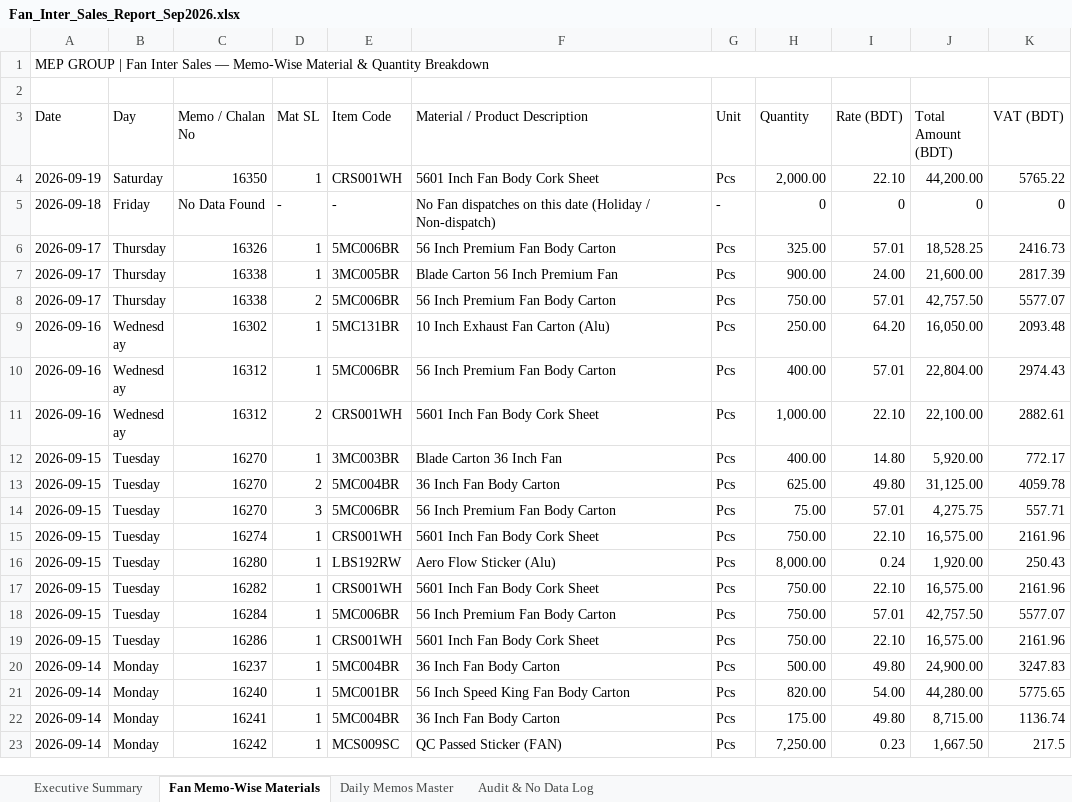
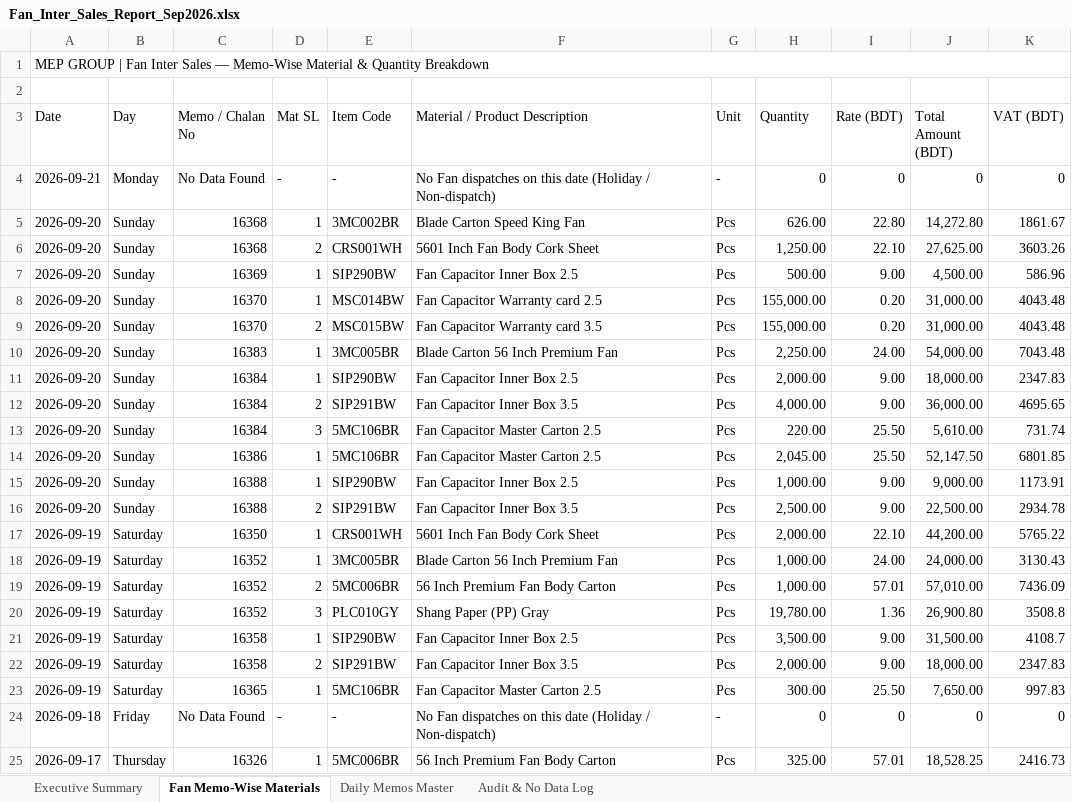
Before and after one commit to sayfulmep2021-arch/ERP-SYSYEM, an Excel workbook: NEW BOT 02/Fan_Inter_Sales_Report_Sep2026.xlsx, sheet Fan Memo-Wise Materials, drawn as a sheet; only a part is shown; the shorter side is filled out with more unchanged rows; values as stored, in another font and other column widths than the file's, no cell formats; the diff names each change by its address in the sheet, - before the commit and + after, or states it on an @@ line.

```diff
--- a/NEW BOT 02/Fan_Inter_Sales_Report_Sep2026.xlsx (sheet Fan Memo-Wise Materials)
+++ b/NEW BOT 02/Fan_Inter_Sales_Report_Sep2026.xlsx (sheet Fan Memo-Wise Materials)
+row 4: 2026-09-21 | Monday | No Data Found | - | - | No Fan dispatches on this date (Holiday / Non-dispatch) | - | 0 | 0 | 0 | 0
+row 5: 2026-09-20 | Sunday | 16368 | 1 | 3MC002BR | Blade Carton Speed King Fan | Pcs | 626.00 | 22.80 | 14,272.80 | 1861.67
+row 6: 2026-09-20 | Sunday | 16368 | 2 | CRS001WH | 5601 Inch Fan Body Cork Sheet | Pcs | 1,250.00 | 22.10 | 27,625.00 | 3603.26
+row 7: 2026-09-20 | Sunday | 16369 | 1 | SIP290BW | Fan Capacitor Inner Box 2.5 | Pcs | 500.00 | 9.00 | 4,500.00 | 586.96
+row 8: 2026-09-20 | Sunday | 16370 | 1 | MSC014BW | Fan Capacitor Warranty card 2.5 | Pcs | 155,000.00 | 0.20 | 31,000.00 | 4043.48
+row 9: 2026-09-20 | Sunday | 16370 | 2 | MSC015BW | Fan Capacitor Warranty card 3.5 | Pcs | 155,000.00 | 0.20 | 31,000.00 | 4043.48
+row 10: 2026-09-20 | Sunday | 16383 | 1 | 3MC005BR | Blade Carton 56 Inch Premium Fan | Pcs | 2,250.00 | 24.00 | 54,000.00 | 7043.48
+row 11: 2026-09-20 | Sunday | 16384 | 1 | SIP290BW | Fan Capacitor Inner Box 2.5 | Pcs | 2,000.00 | 9.00 | 18,000.00 | 2347.83
+row 12: 2026-09-20 | Sunday | 16384 | 2 | SIP291BW | Fan Capacitor Inner Box 3.5 | Pcs | 4,000.00 | 9.00 | 36,000.00 | 4695.65
+row 13: 2026-09-20 | Sunday | 16384 | 3 | 5MC106BR | Fan Capacitor Master Carton 2.5 | Pcs | 220.00 | 25.50 | 5,610.00 | 731.74
+row 14: 2026-09-20 | Sunday | 16386 | 1 | 5MC106BR | Fan Capacitor Master Carton 2.5 | Pcs | 2,045.00 | 25.50 | 52,147.50 | 6801.85
+row 15: 2026-09-20 | Sunday | 16388 | 1 | SIP290BW | Fan Capacitor Inner Box 2.5 | Pcs | 1,000.00 | 9.00 | 9,000.00 | 1173.91
+row 16: 2026-09-20 | Sunday | 16388 | 2 | SIP291BW | Fan Capacitor Inner Box 3.5 | Pcs | 2,500.00 | 9.00 | 22,500.00 | 2934.78
+row 18: 2026-09-19 | Saturday | 16352 | 1 | 3MC005BR | Blade Carton 56 Inch Premium Fan | Pcs | 1,000.00 | 24.00 | 24,000.00 | 3130.43
+row 19: 2026-09-19 | Saturday | 16352 | 2 | 5MC006BR | 56 Inch Premium Fan Body Carton | Pcs | 1,000.00 | 57.01 | 57,010.00 | 7436.09
+row 20: 2026-09-19 | Saturday | 16352 | 3 | PLC010GY | Shang Paper (PP) Gray | Pcs | 19,780.00 | 1.36 | 26,900.80 | 3508.8
+row 21: 2026-09-19 | Saturday | 16358 | 1 | SIP290BW | Fan Capacitor Inner Box 2.5 | Pcs | 3,500.00 | 9.00 | 31,500.00 | 4108.7
+row 22: 2026-09-19 | Saturday | 16358 | 2 | SIP291BW | Fan Capacitor Inner Box 3.5 | Pcs | 2,000.00 | 9.00 | 18,000.00 | 2347.83
+row 23: 2026-09-19 | Saturday | 16365 | 1 | 5MC106BR | Fan Capacitor Master Carton 2.5 | Pcs | 300.00 | 25.50 | 7,650.00 | 997.83
```
Also changed, not shown: sheet Daily Memos Master, sheet Executive Summary, sheet Audit & No Data Log, cell formats, NEW BOT 02/Fan_Assemble_Inventory_Movement.xlsx, NEW BOT 02/Fan_Spare_Parts_Stock_Summary.xlsx, 40 other files.
